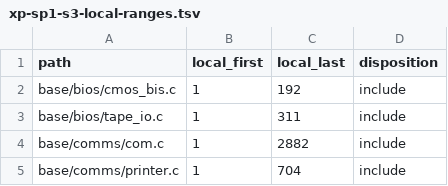
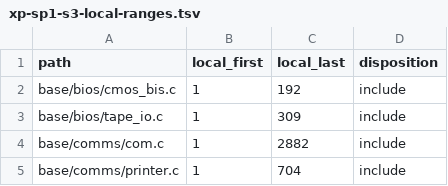
Before and after one commit to cshaxu/softpc, a TSV file: docs/etc/evidence/softpc/xp-sp1-s3-local-ranges.tsv, drawn as a sheet; only a part is shown.

```diff
--- a/docs/etc/evidence/softpc/xp-sp1-s3-local-ranges.tsv
+++ b/docs/etc/evidence/softpc/xp-sp1-s3-local-ranges.tsv
@@ -2,3 +2,3 @@ path	local_first	local_last	disposition
 base/bios/cmos_bis.c	1	192	include
-base/bios/tape_io.c	1	311	include
+base/bios/tape_io.c	1	309	include
 base/comms/com.c	1	2882	include
```
Also changed, not shown: docs/etc/evidence/softpc/xp-sp1-s3-subset-files.tsv, docs/etc/evidence/softpc/xp-sp1-s3-subset-ranges.tsv, 5 other files.
